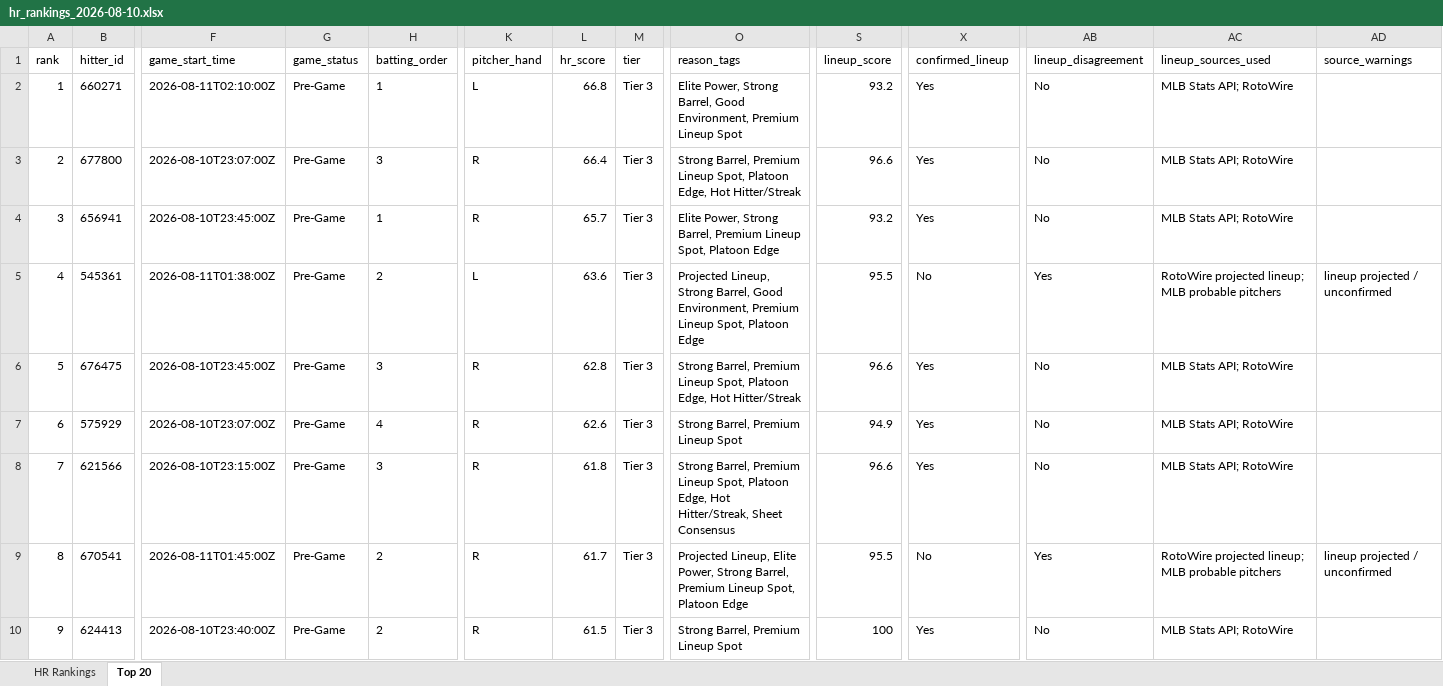
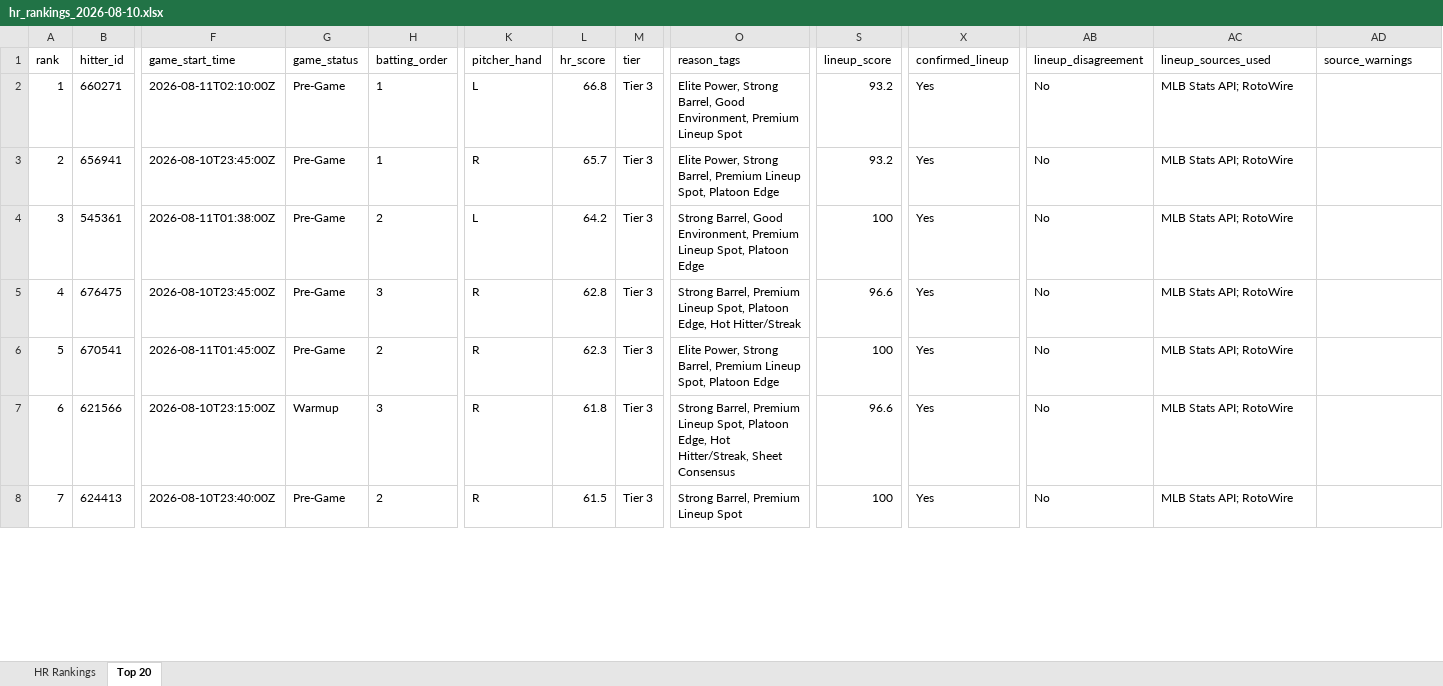
Before and after one commit to etbell28/ghost-analytics, an Excel workbook: outputs/daily/hr_rankings_2026-08-10.xlsx, sheet Top 20, drawn as a sheet; only a part is shown, gaps mark what is left out; values as stored, in another font and other column widths than the file's, no borders; removed rows and columns are numbered as before the commit, all else as after; rows hold the shown columns only; the diff covers the shown part only; the diff names each change by its address in the sheet, - before the commit and + after, or states it on an @@ line.

```diff
--- a/outputs/daily/hr_rankings_2026-08-10.xlsx (sheet Top 20)
+++ b/outputs/daily/hr_rankings_2026-08-10.xlsx (sheet Top 20)
-row 3: 2 | 677800 | 2026-08-10T23:07:00Z | Pre-Game | 3 | R | 66.4 | Tier 3 | Strong Barrel, Premium Lineup Spot, Platoon Edge, Hot Hitter/Streak | 96.6 | Yes | No | MLB Stats API; RotoWire
-A3 (rank): 3
+A3 (rank): 2
-A4 (rank): 4
+A4 (rank): 3
-L4 (hr_score): 63.6
+L4 (hr_score): 64.2
-O4 (reason_tags): Projected Lineup, Strong Barrel,…
+O4 (reason_tags): Strong Barrel,…
-S4 (lineup_score): 95.5
+S4 (lineup_score): 100
-X4 (confirmed_lineup): No
+X4 (confirmed_lineup): Yes
-AB4 (lineup_disagreement): Yes
+AB4 (lineup_disagreement): No
-AC4 (lineup_sources_used): RotoWire projected lineup; MLB probable pitchers
+AC4 (lineup_sources_used): MLB Stats API; RotoWire
-AD4 (source_warnings): lineup projected / unconfirmed
+AD4 (source_warnings): (empty)
-A5 (rank): 5
+A5 (rank): 4
-row 7: 6 | 575929 | 2026-08-10T23:07:00Z | Pre-Game | 4 | R | 62.6 | Tier 3 | Strong Barrel, Premium Lineup Spot | 94.9 | Yes | No | MLB Stats API; RotoWire
+row 6: 5 | 670541 | 2026-08-11T01:45:00Z | Pre-Game | 2 | R | 62.3 | Tier 3 | Elite Power, Strong Barrel, Premium Lineup Spot, Platoon Edge | 100 | Yes | No | MLB Stats API; RotoWire
-A7 (rank): 7
+A7 (rank): 6
-G7 (game_status): Pre-Game
+G7 (game_status): Warmup
-row 9: 8 | 670541 | 2026-08-11T01:45:00Z | Pre-Game | 2 | R | 61.7 | Tier 3 | Projected Lineup, Elite Power, Strong Barrel, Premium Lineup Spot, Platoon Edge | 95.5 | No | Yes | RotoWire projected lineup; MLB probable pitchers | lineup projected / unconfirmed
-A8 (rank): 9
+A8 (rank): 7
```
Also changed, not shown: 4 added rows, 2 removed rows and 16 edited cells elsewhere in this sheet, sheet HR Rankings, outputs/hr_rankings.xlsx, 8 other files.
